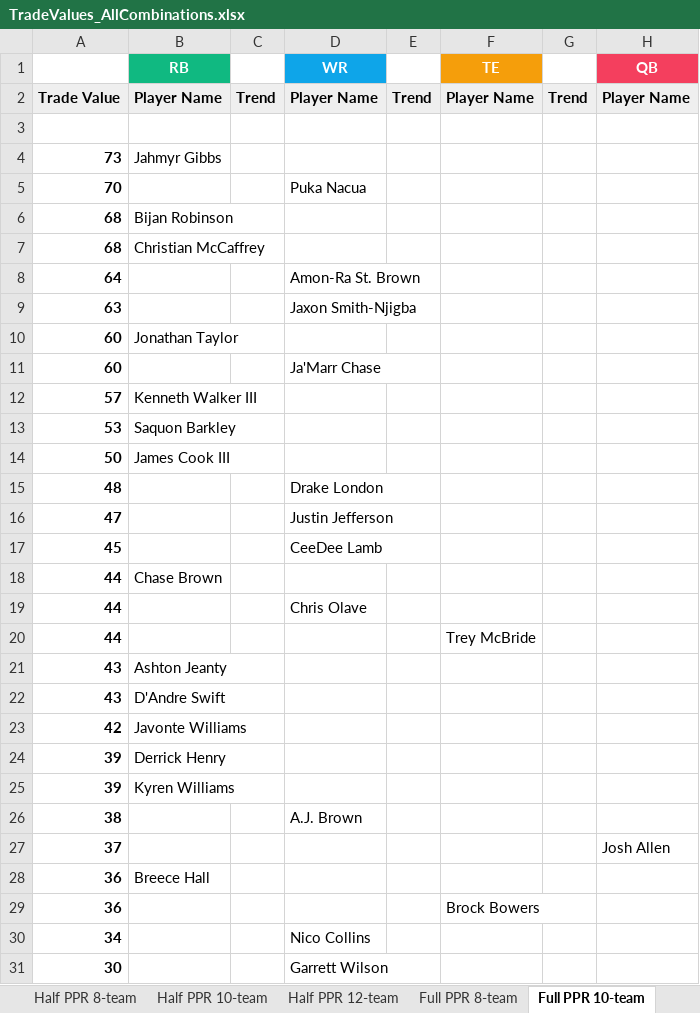
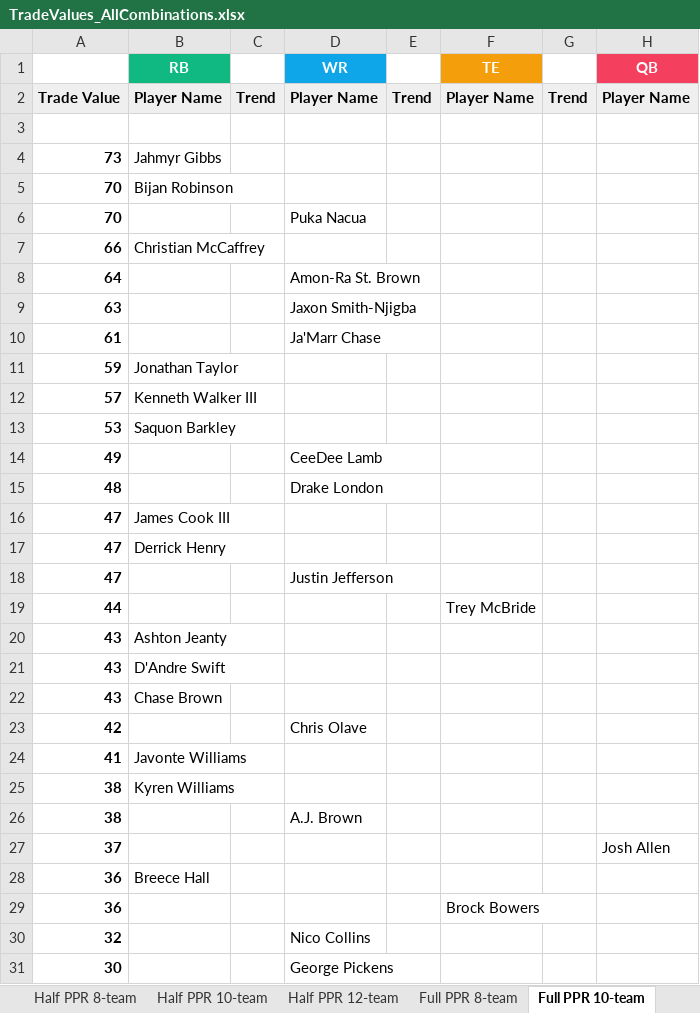
Before and after one commit to seoularpro/OddsVis, an Excel workbook: TradeValueSheets/TradeValues_AllCombinations.xlsx, sheet Full PPR 10-team, drawn as a sheet; only a part is shown; the shorter side is filled out with more unchanged rows; values as stored, in another font and other column widths than the file's, no borders; removed rows and columns are numbered as before the commit, all else as after; the diff covers the shown part only; the diff names each change by its address in the sheet, - before the commit and + after, or states it on an @@ line.

```diff
--- a/TradeValueSheets/TradeValues_AllCombinations.xlsx (sheet Full PPR 10-team)
+++ b/TradeValueSheets/TradeValues_AllCombinations.xlsx (sheet Full PPR 10-team)
+row 5: 70 | Bijan Robinson
-row 6: 68 | Bijan Robinson
-A7: 68
+A7: 66
-row 10: 60 | Jonathan Taylor
-A10: 60
+A10: 61
+row 11: 59 | Jonathan Taylor
-row 14: 50 | James Cook III
+row 14: 49 |  |  | CeeDee Lamb
+row 16: 47 | James Cook III
+row 17: 47 | Derrick Henry
-row 17: 45 |  |  | CeeDee Lamb
-row 18: 44 | Chase Brown
-row 19: 44 |  |  | Chris Olave
+row 22: 43 | Chase Brown
-B23 (RB): Javonte Williams
+B23 (RB): (empty)
-D23 (WR): (empty)
+D23 (WR): Chris Olave
-row 24: 39 | Derrick Henry
-row 25: 39 | Kyren Williams
+row 24: 41 | Javonte Williams
+row 25: 38 | Kyren Williams
-A30: 34
+A30: 32
+row 31: 30 |  |  | George Pickens
```
Also changed, not shown: 12 added rows, 13 removed rows and 2 edited cells elsewhere in this sheet, sheet Standard 10-team, sheet Full PPR 12-team, sheet Full PPR 8-team, sheet Half PPR 10-team, sheet Half PPR 8-team, sheet Standard 12-team, 2 more sheets, TradeValueSheets/TradeValues_FullPPR_10team.xlsx, TradeValueSheets/TradeValues_HalfPPR_10team.xlsx, 18 other files.
